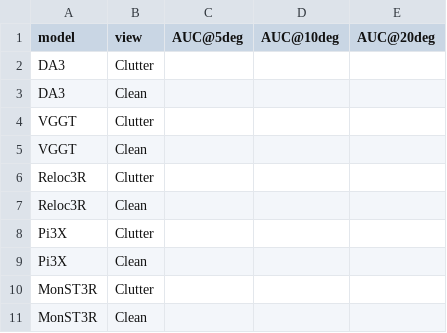
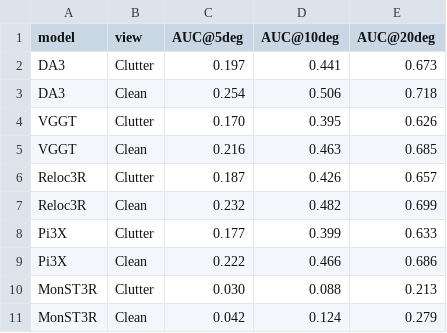
Before and after one commit to IRVLUTD/RPX, a CSV file: appendix/source/tools/raw_metrics/t4.csv, drawn as a sheet; only a part is shown; the diff covers the shown part only.

```diff
--- a/appendix/source/tools/raw_metrics/t4.csv
+++ b/appendix/source/tools/raw_metrics/t4.csv
@@ -1,11 +1,11 @@
 model,view,AUC@5deg,AUC@10deg,AUC@20deg
-DA3,Clutter,,,
-DA3,Clean,,,
-VGGT,Clutter,,,
-VGGT,Clean,,,
-Reloc3R,Clutter,,,
-Reloc3R,Clean,,,
-Pi3X,Clutter,,,
-Pi3X,Clean,,,
-MonST3R,Clutter,,,
-MonST3R,Clean,,,
+DA3,Clutter,0.197,0.441,0.673
+DA3,Clean,0.254,0.506,0.718
+VGGT,Clutter,0.170,0.395,0.626
+VGGT,Clean,0.216,0.463,0.685
+Reloc3R,Clutter,0.187,0.426,0.657
+Reloc3R,Clean,0.232,0.482,0.699
+Pi3X,Clutter,0.177,0.399,0.633
+Pi3X,Clean,0.222,0.466,0.686
+MonST3R,Clutter,0.030,0.088,0.213
+MonST3R,Clean,0.042,0.124,0.279
```
Also changed, not shown: 30 edited cells elsewhere in this file, appendix/source/tools/raw_metrics/t1.csv, appendix/source/tools/raw_metrics/t2.csv, 30 other files.
